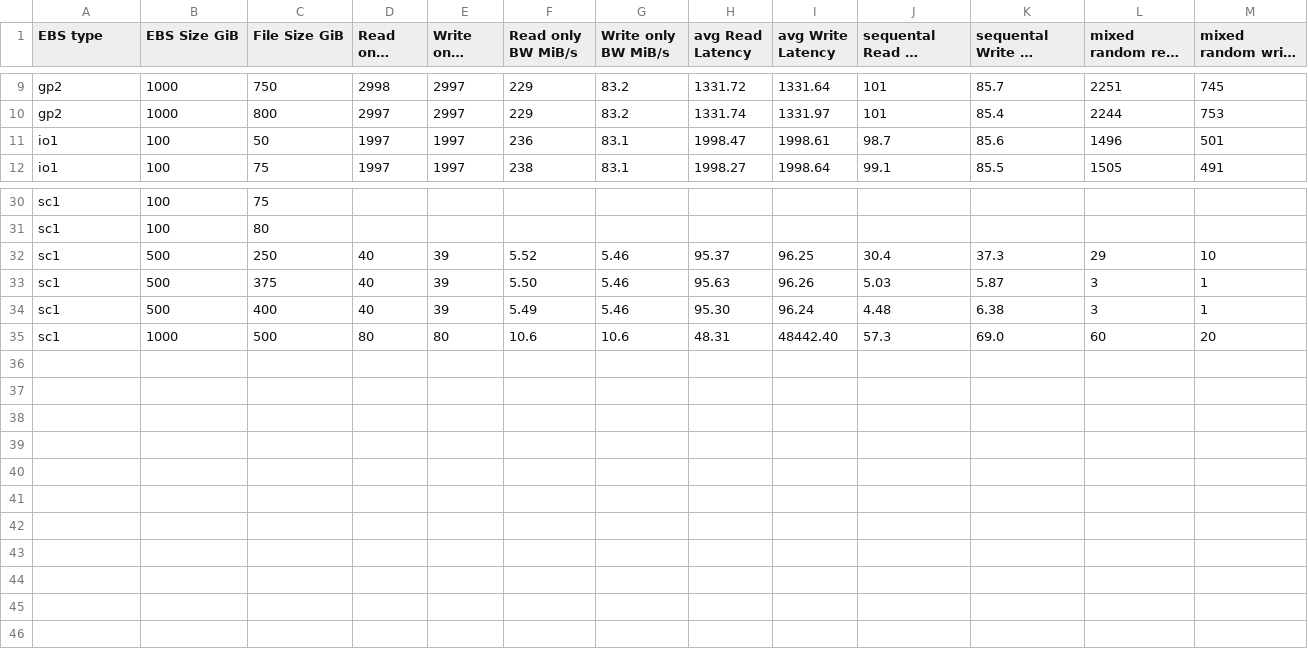
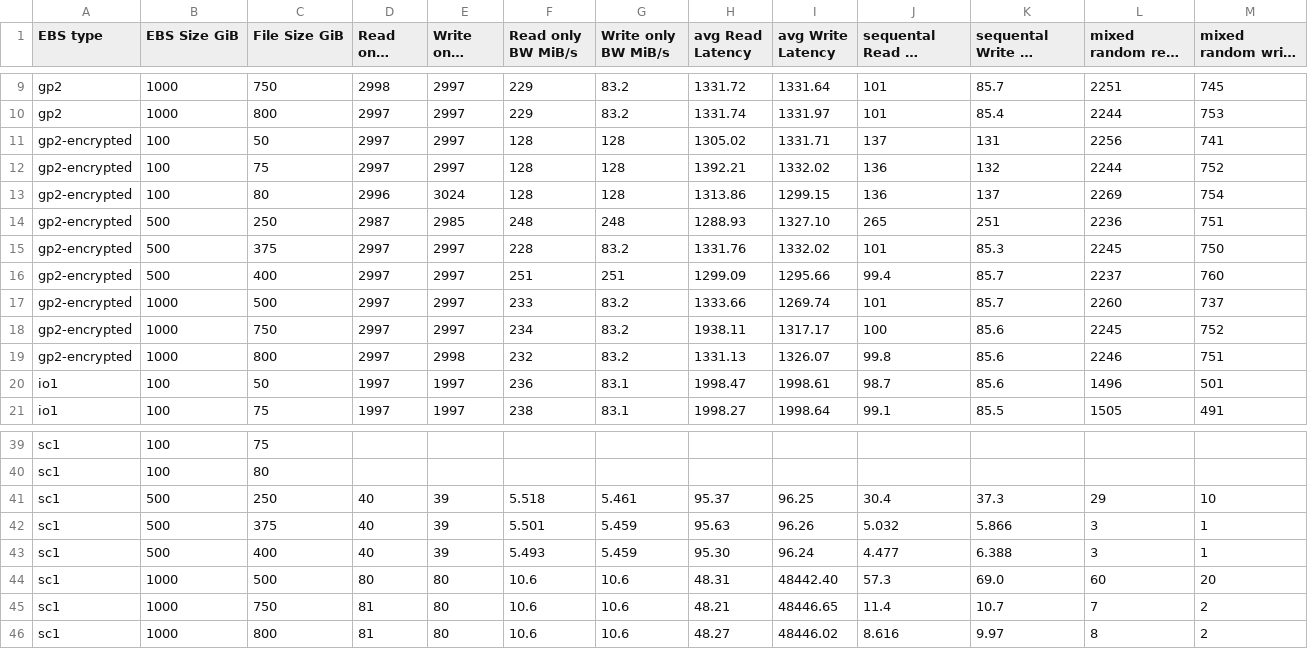
Before and after one commit to Altinity/dbench, a CSV file: raw_data/benchmarks.csv, drawn as a sheet; only a part is shown, gaps mark what is left out; long unchanged cells end in ….

Commit message:
add gp2-encrypted*.log, add CSV post processing for right numbers
Signed-off-by: Slach <bloodjazman@gmail.com>

```diff
--- a/raw_data/benchmarks.csv
+++ b/raw_data/benchmarks.csv
@@ -10,2 +10,11 @@ gp2,1000,750,2998,2997,229,83.2,1331.72,1331.64,101,85.7,2251,745
 gp2,1000,800,2997,2997,229,83.2,1331.74,1331.97,101,85.4,2244,753
+gp2-encrypted,100,50,2997,2997,128,128,1305.02,1331.71,137,131,2256,741
+gp2-encrypted,100,75,2997,2997,128,128,1392.21,1332.02,136,132,2244,752
+gp2-encrypted,100,80,2996,3024,128,128,1313.86,1299.15,136,137,2269,754
+gp2-encrypted,500,250,2987,2985,248,248,1288.93,1327.10,265,251,2236,751
+gp2-encrypted,500,375,2997,2997,228,83.2,1331.76,1332.02,101,85.3,2245,750
+gp2-encrypted,500,400,2997,2997,251,251,1299.09,1295.66,99.4,85.7,2237,760
+gp2-encrypted,1000,500,2997,2997,233,83.2,1333.66,1269.74,101,85.7,2260,737
+gp2-encrypted,1000,750,2997,2997,234,83.2,1938.11,1317.17,100,85.6,2245,752
+gp2-encrypted,1000,800,2997,2998,232,83.2,1331.13,1326.07,99.8,85.6,2246,751
 io1,100,50,1997,1997,236,83.1,1998.47,1998.61,98.7,85.6,1496,501
@@ -31,5 +40,7 @@ sc1,100,75,,,,,,,,,,
 sc1,100,80,,,,,,,,,,
-sc1,500,250,40,39,5.52,5.46,95.37,96.25,30.4,37.3,29,10
-sc1,500,375,40,39,5.50,5.46,95.63,96.26,5.03,5.87,3,1
-sc1,500,400,40,39,5.49,5.46,95.30,96.24,4.48,6.38,3,1
+sc1,500,250,40,39,5.518,5.461,95.37,96.25,30.4,37.3,29,10
+sc1,500,375,40,39,5.501,5.459,95.63,96.26,5.032,5.866,3,1
+sc1,500,400,40,39,5.493,5.459,95.30,96.24,4.477,6.388,3,1
 sc1,1000,500,80,80,10.6,10.6,48.31,48442.40,57.3,69.0,60,20
+sc1,1000,750,81,80,10.6,10.6,48.21,48446.65,11.4,10.7,7,2
+sc1,1000,800,81,80,10.6,10.6,48.27,48446.02,8.616,9.97,8,2
```
Also changed, not shown: 14 other files.
